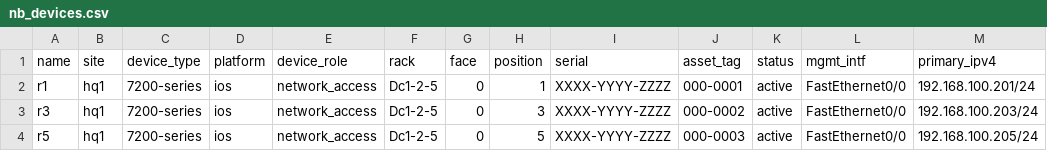
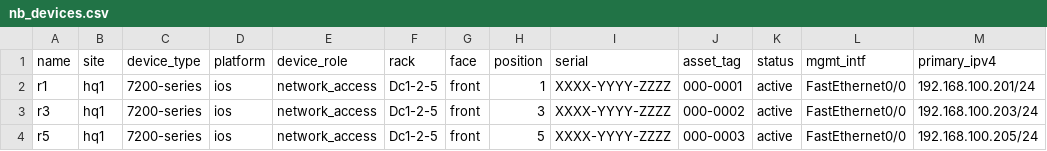
Before and after one commit to chuanguyen/Python-Projects, a CSV file: Netbox/pyNetbox/001_device-population/nb_devices.csv, drawn as a sheet.

Commit message:
Refactor to new Netbox API

```diff
--- a/Netbox/pyNetbox/001_device-population/nb_devices.csv
+++ b/Netbox/pyNetbox/001_device-population/nb_devices.csv
@@ -1,4 +1,4 @@
 name,site,device_type,platform,device_role,rack,face,position,serial,asset_tag,status,mgmt_intf,primary_ipv4
-r1,hq1,7200-series,ios,network_access,Dc1-2-5,0,1,XXXX-YYYY-ZZZZ,000-0001,active,FastEthernet0/0,192.168.100.201/24
-r3,hq1,7200-series,ios,network_access,Dc1-2-5,0,3,XXXX-YYYY-ZZZZ,000-0002,active,FastEthernet0/0,192.168.100.203/24
-r5,hq1,7200-series,ios,network_access,Dc1-2-5,0,5,XXXX-YYYY-ZZZZ,000-0003,active,FastEthernet0/0,192.168.100.205/24
+r1,hq1,7200-series,ios,network_access,Dc1-2-5,front,1,XXXX-YYYY-ZZZZ,000-0001,active,FastEthernet0/0,192.168.100.201/24
+r3,hq1,7200-series,ios,network_access,Dc1-2-5,front,3,XXXX-YYYY-ZZZZ,000-0002,active,FastEthernet0/0,192.168.100.203/24
+r5,hq1,7200-series,ios,network_access,Dc1-2-5,front,5,XXXX-YYYY-ZZZZ,000-0003,active,FastEthernet0/0,192.168.100.205/24
```
Also changed, not shown: 1 other file.
